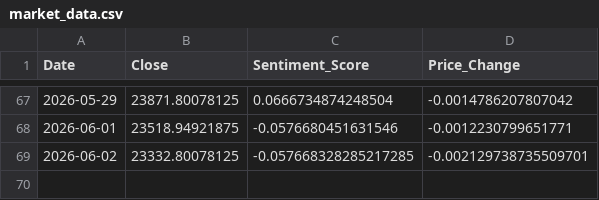
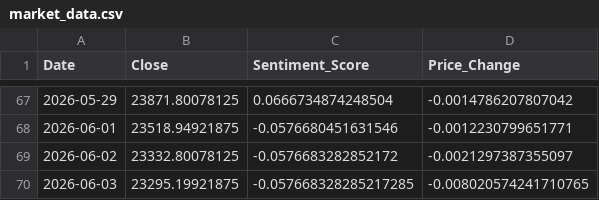
Before and after one commit to Sims9218/NIFTY50-Sentiment-Analyzer, a CSV file: market_data.csv, drawn as a sheet; only a part is shown, gaps mark what is left out.

```diff
--- a/market_data.csv
+++ b/market_data.csv
@@ -68,2 +68,3 @@ Date,Close,Sentiment_Score,Price_Change
 2026-06-01,23518.94921875,-0.0576680451631546,-0.0012230799651771
-2026-06-02,23332.80078125,-0.057668328285217285,-0.002129738735509701
+2026-06-02,23332.80078125,-0.0576683282852172,-0.0021297387355097
+2026-06-03,23295.19921875,-0.057668328285217285,-0.008020574241710765
```
Also changed, not shown: 1 other file.
